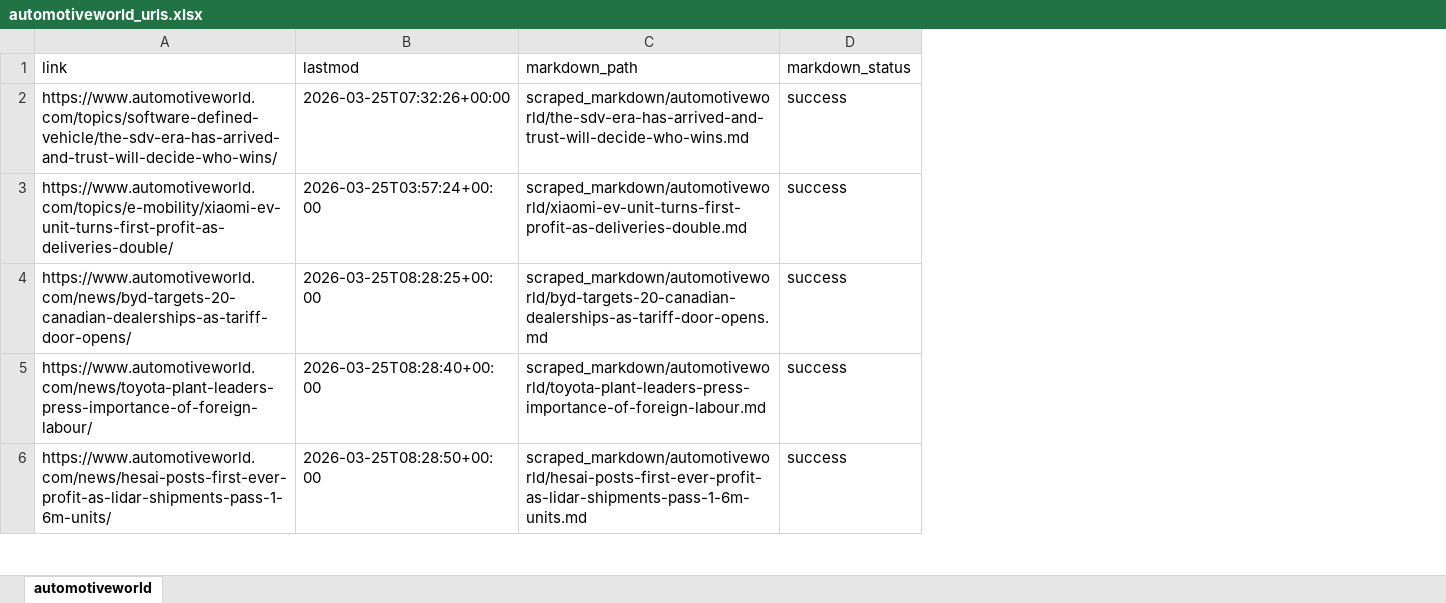
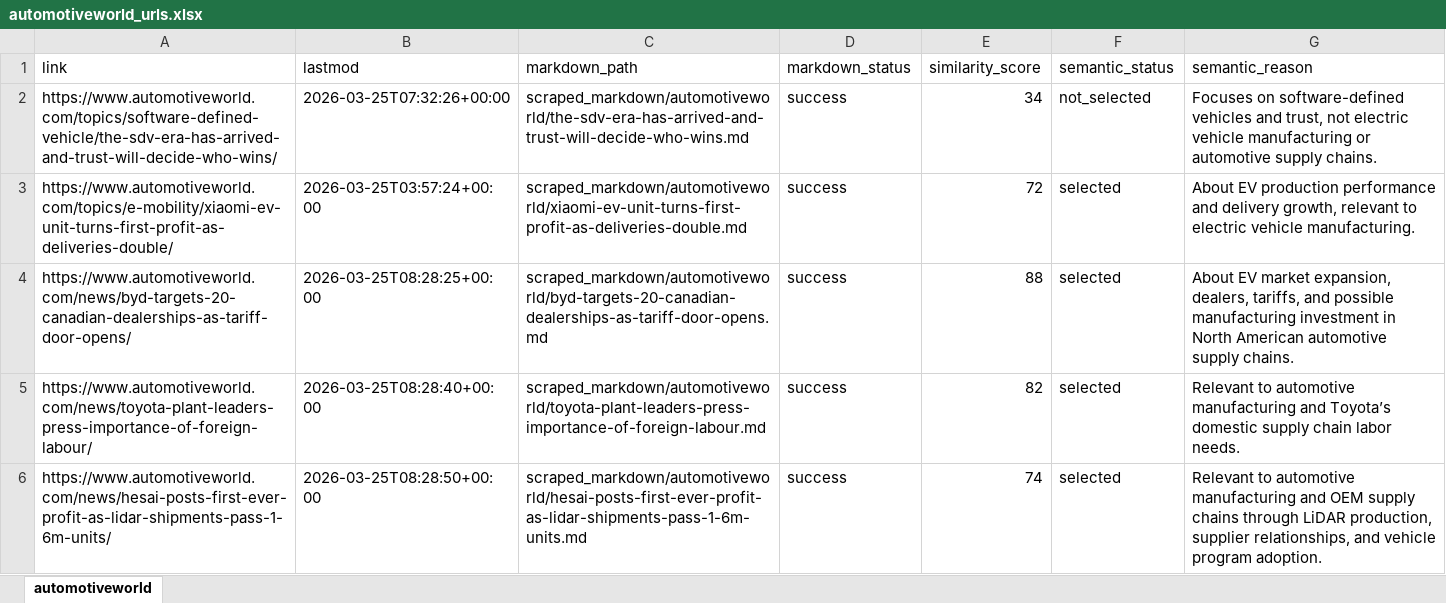
Before and after one commit to arjungowdal4601/news_agent_langgraph, an Excel workbook: extracted_urls/automotiveworld/automotiveworld_urls.xlsx, sheet automotiveworld, drawn as a sheet; only a part is shown; values as stored, in another font and other column widths than the file's, no borders; the diff covers the shown part only; the diff names each change by its address in the sheet, - before the commit and + after, or states it on an @@ line.

```diff
--- a/extracted_urls/automotiveworld/automotiveworld_urls.xlsx (sheet automotiveworld)
+++ b/extracted_urls/automotiveworld/automotiveworld_urls.xlsx (sheet automotiveworld)
+column E (similarity_score), rows 2-6: 34 | 72 | 88 | 82 | 74
+column F (semantic_status), rows 2-6: not_selected | selected | selected | selected | selected
+column G (semantic_reason), rows 2-6: Focuses on software-defined vehicles and trust, not electric vehicle manufacturing or automotive supply chains. | About EV production performance and delivery growth, relevant to electric vehicle manufacturing. | About EV market expansion, dealers, tariffs, and possible manufacturing investment in North American automotive supply chains. | Relevant to automotive manufacturing and Toyota’s domestic supply chain labor needs. | Relevant to automotive manufacturing and OEM supply chains through LiDAR production, supplier relationships, and vehicle program adoption.
```
Also changed, not shown: 2 added rows and 11 edited cells elsewhere in this sheet, 33 other files.
